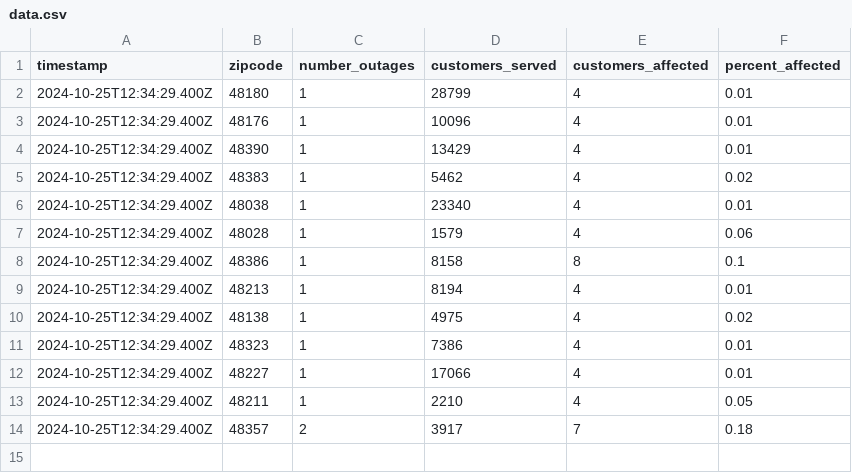
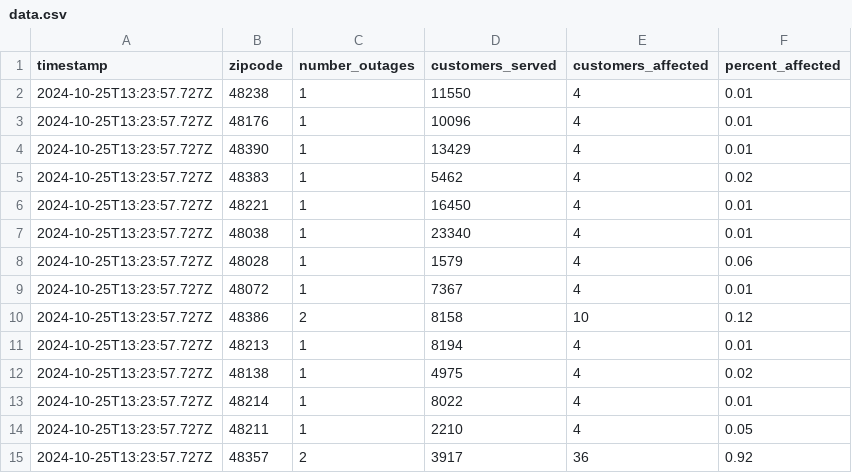
Before and after one commit to michigandaily/dte-outage-tracker, a CSV file: data.csv, drawn as a sheet.

```diff
--- a/data.csv
+++ b/data.csv
@@ -1,14 +1,15 @@
 timestamp,zipcode,number_outages,customers_served,customers_affected,percent_affected
-2024-10-25T12:34:29.400Z,48180,1,28799,4,0.01
-2024-10-25T12:34:29.400Z,48176,1,10096,4,0.01
-2024-10-25T12:34:29.400Z,48390,1,13429,4,0.01
-2024-10-25T12:34:29.400Z,48383,1,5462,4,0.02
-2024-10-25T12:34:29.400Z,48038,1,23340,4,0.01
-2024-10-25T12:34:29.400Z,48028,1,1579,4,0.06
-2024-10-25T12:34:29.400Z,48386,1,8158,8,0.1
-2024-10-25T12:34:29.400Z,48213,1,8194,4,0.01
-2024-10-25T12:34:29.400Z,48138,1,4975,4,0.02
-2024-10-25T12:34:29.400Z,48323,1,7386,4,0.01
-2024-10-25T12:34:29.400Z,48227,1,17066,4,0.01
-2024-10-25T12:34:29.400Z,48211,1,2210,4,0.05
-2024-10-25T12:34:29.400Z,48357,2,3917,7,0.18
+2024-10-25T13:23:57.727Z,48238,1,11550,4,0.01
+2024-10-25T13:23:57.727Z,48176,1,10096,4,0.01
+2024-10-25T13:23:57.727Z,48390,1,13429,4,0.01
+2024-10-25T13:23:57.727Z,48383,1,5462,4,0.02
+2024-10-25T13:23:57.727Z,48221,1,16450,4,0.01
+2024-10-25T13:23:57.727Z,48038,1,23340,4,0.01
+2024-10-25T13:23:57.727Z,48028,1,1579,4,0.06
+2024-10-25T13:23:57.727Z,48072,1,7367,4,0.01
+2024-10-25T13:23:57.727Z,48386,2,8158,10,0.12
+2024-10-25T13:23:57.727Z,48213,1,8194,4,0.01
+2024-10-25T13:23:57.727Z,48138,1,4975,4,0.02
+2024-10-25T13:23:57.727Z,48214,1,8022,4,0.01
+2024-10-25T13:23:57.727Z,48211,1,2210,4,0.05
+2024-10-25T13:23:57.727Z,48357,2,3917,36,0.92
```
Also changed, not shown: 2 other files.
